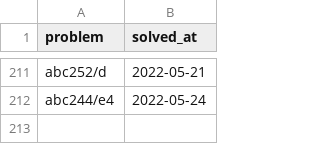
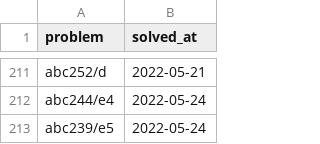
Before and after one commit to YadaYuki/atcoder-, a CSV file: csv/solved.csv, drawn as a sheet; only a part is shown, gaps mark what is left out.

Commit message:
Solved  abc239 e5

```diff
--- a/csv/solved.csv
+++ b/csv/solved.csv
@@ -212 +212,2 @@ abc252/d,2022-05-21
 abc244/e4,2022-05-24
+abc239/e5,2022-05-24
```
Also changed, not shown: 1 other file.
